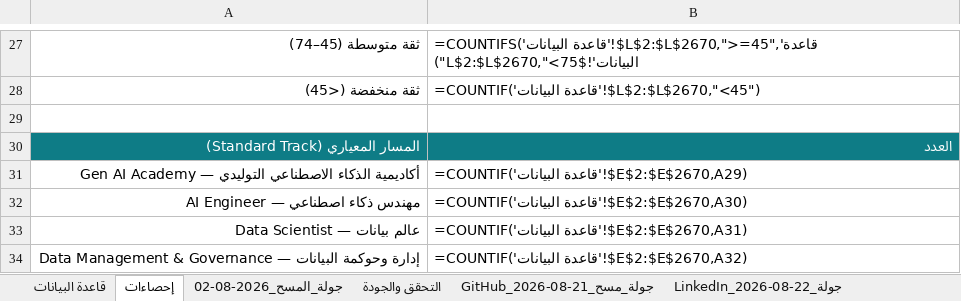
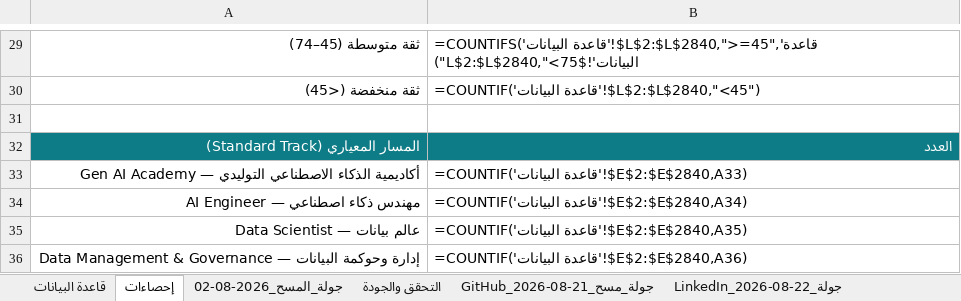
Before and after one commit to malenezi/malenezi, an Excel workbook: Academy/Graduates/Graduates_Database.xlsx, sheet إحصاءات, drawn as a sheet; only a part is shown, gaps mark what is left out; values as stored, in another font and other column widths than the file's, no borders; formulas without a stored value are shown as written; addresses are those after the commit; the diff covers the shown part only; the diff names each change by its address in the sheet, - before the commit and + after, or states it on an @@ line.

```diff
--- a/Academy/Graduates/Graduates_Database.xlsx (sheet إحصاءات)
+++ b/Academy/Graduates/Graduates_Database.xlsx (sheet إحصاءات)
-B29: =COUNTIFS('قاعدة البيانات'!$L$2:$L$2670,">=45",'قاعدة البيانات'!$L$2:$L$2670,"<75")
+B29: =COUNTIFS('قاعدة البيانات'!$L$2:$L$2840,">=45",'قاعدة البيانات'!$L$2:$L$2840,"<75")
-B30: =COUNTIF('قاعدة البيانات'!$L$2:$L$2670,"<45")
+B30: =COUNTIF('قاعدة البيانات'!$L$2:$L$2840,"<45")
-B33: =COUNTIF('قاعدة البيانات'!$E$2:$E$2670,A29)
+B33: =COUNTIF('قاعدة البيانات'!$E$2:$E$2840,A33)
-B34: =COUNTIF('قاعدة البيانات'!$E$2:$E$2670,A30)
+B34: =COUNTIF('قاعدة البيانات'!$E$2:$E$2840,A34)
-B35: =COUNTIF('قاعدة البيانات'!$E$2:$E$2670,A31)
+B35: =COUNTIF('قاعدة البيانات'!$E$2:$E$2840,A35)
-B36: =COUNTIF('قاعدة البيانات'!$E$2:$E$2670,A32)
+B36: =COUNTIF('قاعدة البيانات'!$E$2:$E$2840,A36)
```
Also changed, not shown: 5 added rows and 25 edited cells elsewhere in this sheet, sheet قاعدة البيانات, other sheet tabs, 21 other files.
